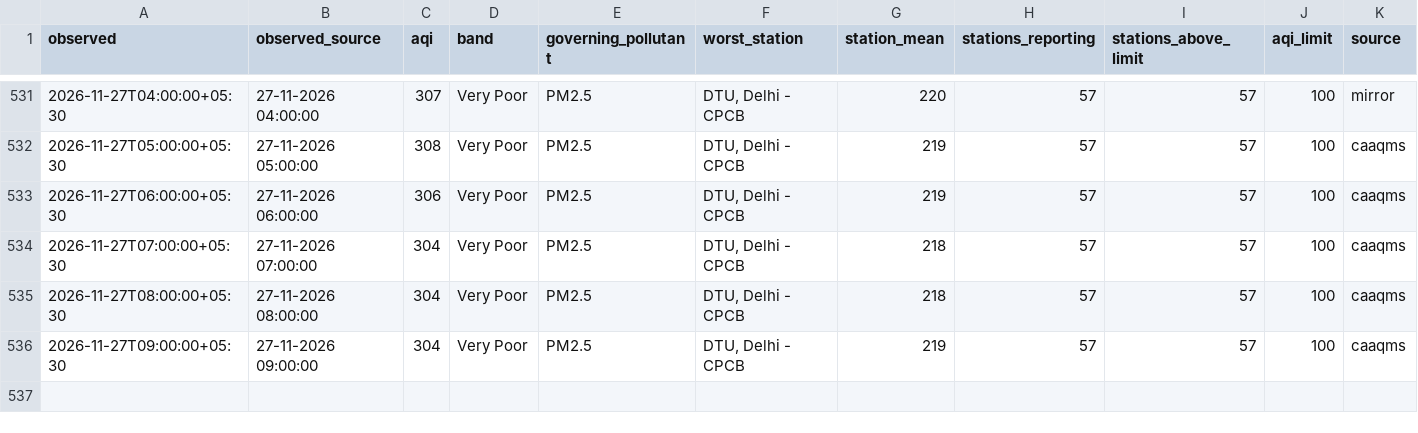
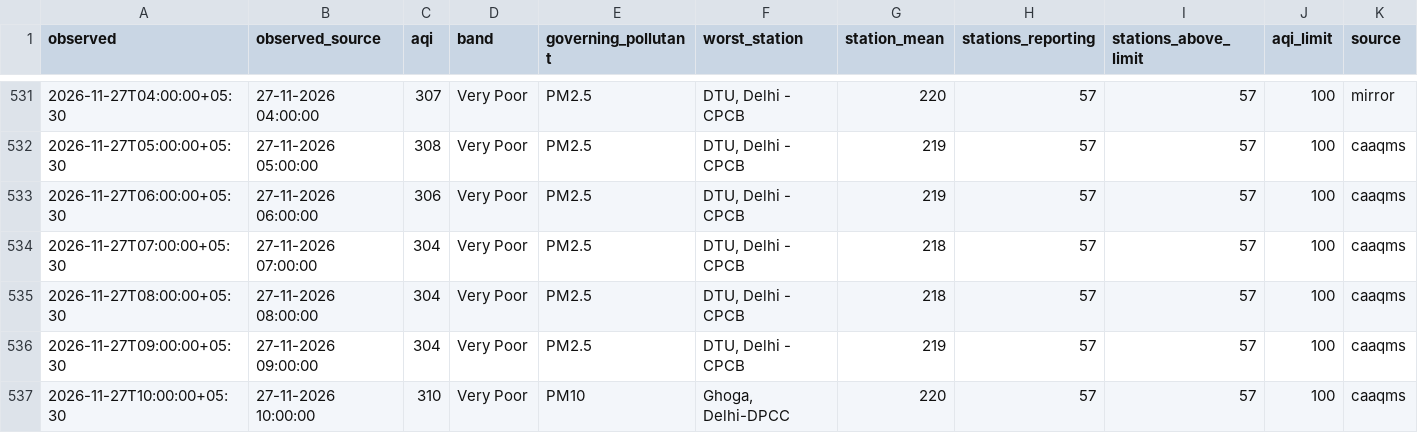
Before and after one commit to vimlendu-maker/swechha-website, a CSV file: public/data/air/delhi-2026-11.csv, drawn as a sheet; only a part is shown, gaps mark what is left out; rows hold the shown columns only; the diff names each change by its address in the sheet, - before the commit and + after, or states it on an @@ line.

```diff
--- a/public/data/air/delhi-2026-11.csv
+++ b/public/data/air/delhi-2026-11.csv
+row 537: 2026-11-27T10:00:00+05:30 | 27-11-2026 10:00:00 | 310 | Very Poor | PM10 | Ghoga, Delhi-DPCC | 220 | 57 | 57 | 100 | caaqms
```
Also changed, not shown: public/data/air/delhi-daily.csv, 18 other files.
